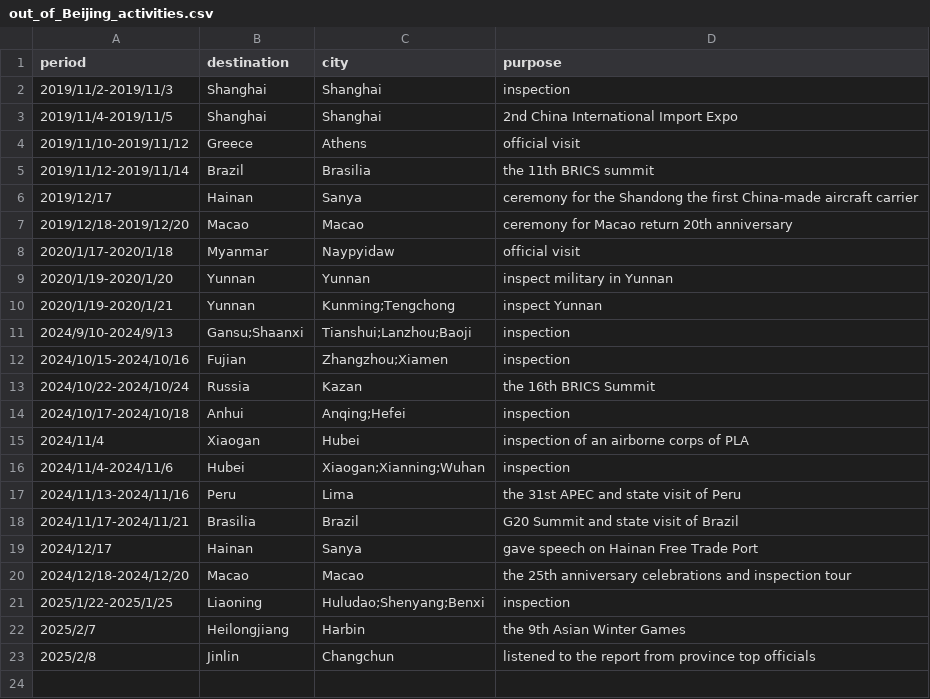
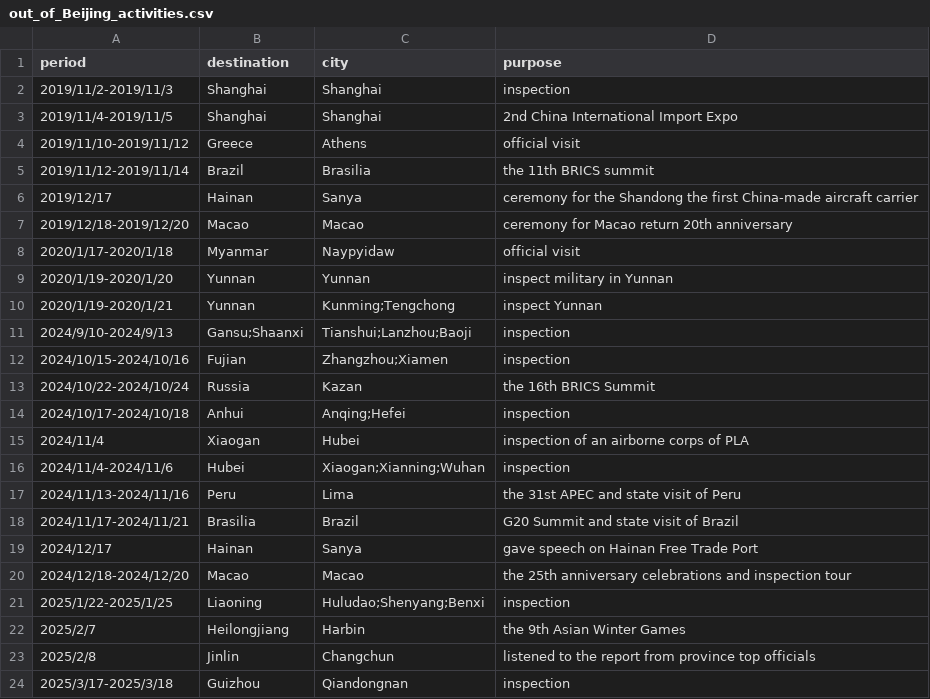
Before and after one commit to boshishuoshuo/boshishuoshuo.github.io, a CSV file: _data/out_of_Beijing_activities.csv, drawn as a sheet.

Commit message:
Update out of Beijing activities 2025/3/17 - 18

```diff
--- a/_data/out_of_Beijing_activities.csv
+++ b/_data/out_of_Beijing_activities.csv
@@ -23 +23,2 @@ period,destination,city,purpose
 2025/2/8,Jinlin,Changchun,listened to the report from province top officials
+2025/3/17-2025/3/18,Guizhou,Qiandongnan,inspection
```
